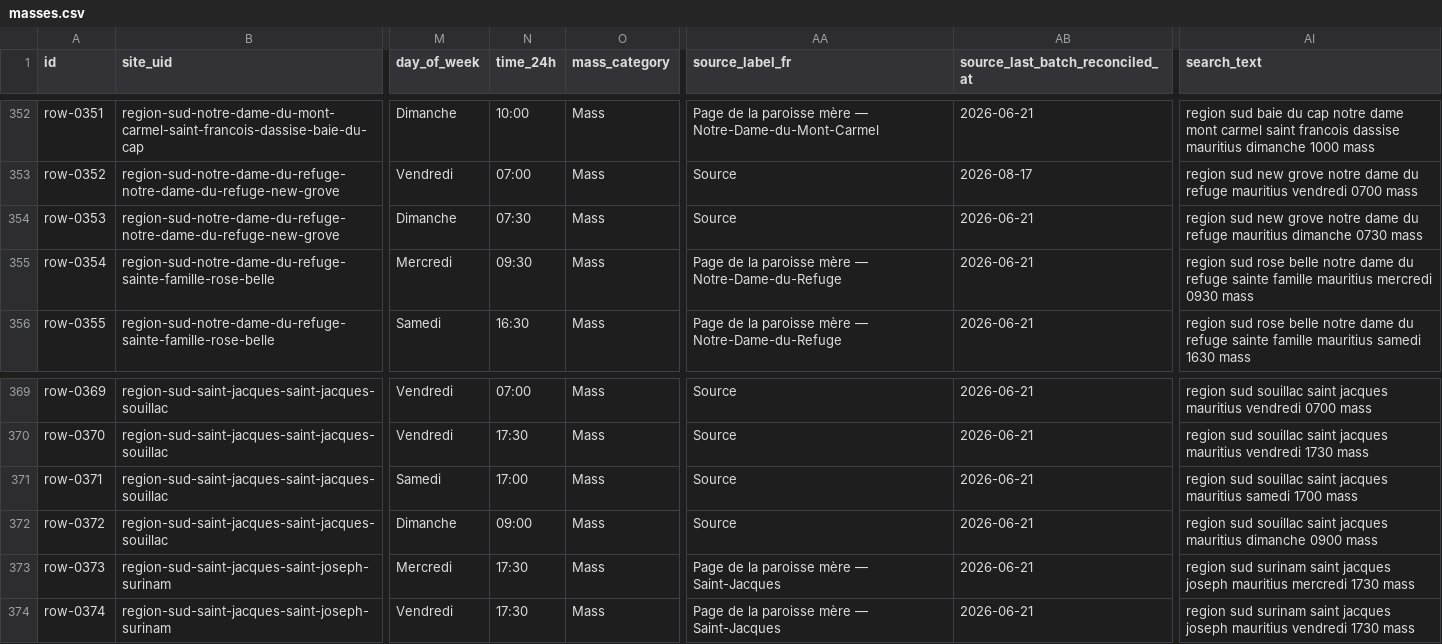
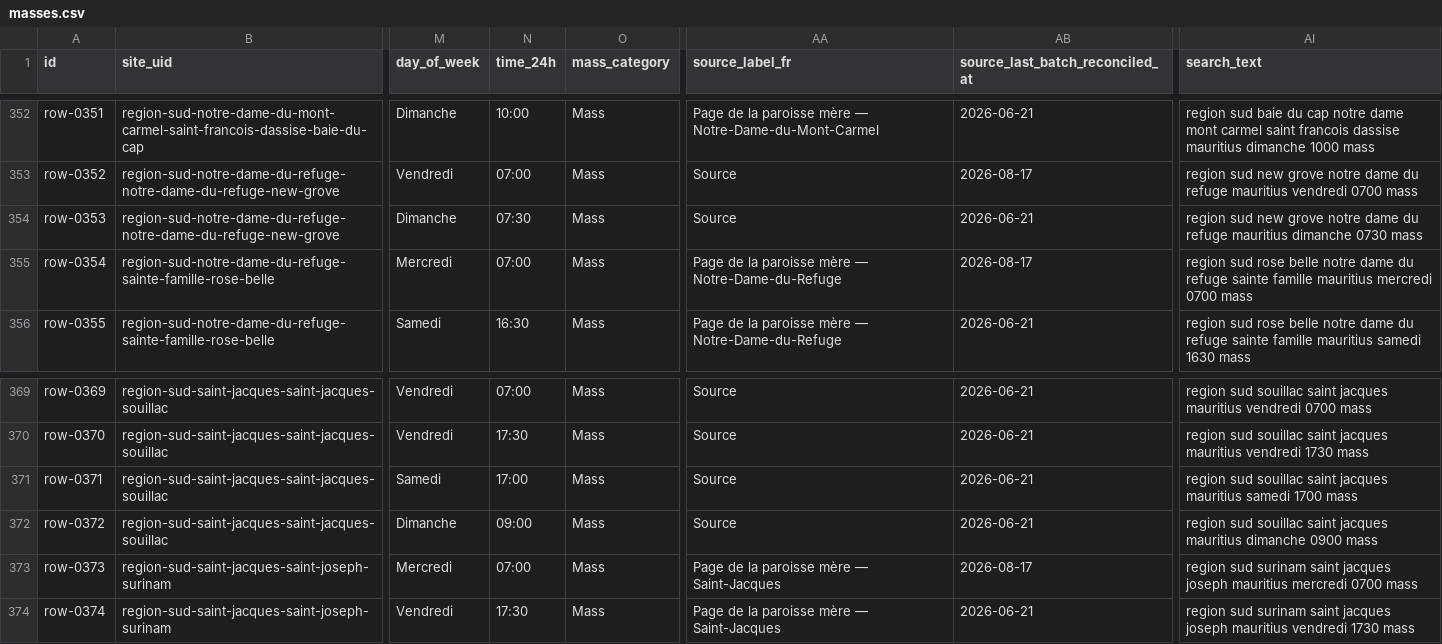
Before and after one commit to louisriv26/mauritius-mass-finder-beta, a CSV file: data/masses.csv, drawn as a sheet; only a part is shown, gaps mark what is left out; the diff names each change by its address in the sheet, - before the commit and + after, or states it on an @@ line.

```diff
--- a/data/masses.csv
+++ b/data/masses.csv
-N355 (time_24h): 09:30
+N355 (time_24h): 07:00
-AB355 (source_last_batch_reconciled_at): 2026-06-21
+AB355 (source_last_batch_reconciled_at): 2026-08-17
-AI355 (search_text): …mauritius mercredi 0930 mass
+AI355 (search_text): …mauritius mercredi 0700 mass
-N373 (time_24h): 17:30
+N373 (time_24h): 07:00
-AB373 (source_last_batch_reconciled_at): 2026-06-21
+AB373 (source_last_batch_reconciled_at): 2026-08-17
-AI373 (search_text): …mauritius mercredi 1730 mass
+AI373 (search_text): …mauritius mercredi 0700 mass
```
Also changed, not shown: 7 other files.
